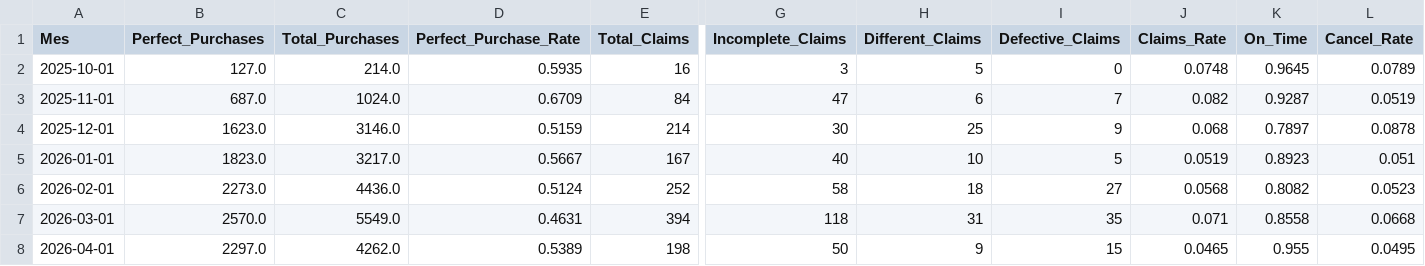
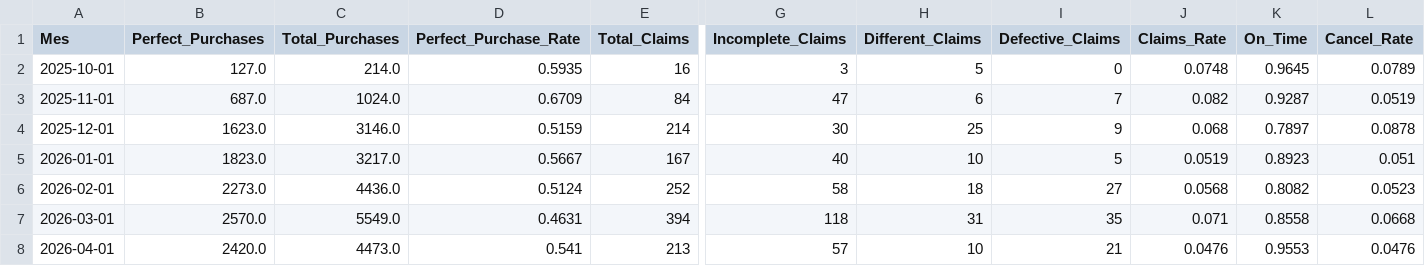
Before and after one commit to santiagorioboo-hub/proximity-groceries-scorecard, a CSV file: monthly_cx.csv, drawn as a sheet; only a part is shown, gaps mark what is left out; the diff names each change by its address in the sheet, - before the commit and + after, or states it on an @@ line.

```diff
--- a/monthly_cx.csv
+++ b/monthly_cx.csv
-B8 (Perfect_Purchases): 2297.0
+B8 (Perfect_Purchases): 2420.0
-C8 (Total_Purchases): 4262.0
+C8 (Total_Purchases): 4473.0
-D8 (Perfect_Purchase_Rate): 0.5389
+D8 (Perfect_Purchase_Rate): 0.541
-E8 (Total_Claims): 198
+E8 (Total_Claims): 213
-G8 (Incomplete_Claims): 50
+G8 (Incomplete_Claims): 57
-H8 (Different_Claims): 9
+H8 (Different_Claims): 10
-I8 (Defective_Claims): 15
+I8 (Defective_Claims): 21
-J8 (Claims_Rate): 0.0465
+J8 (Claims_Rate): 0.0476
-K8 (On_Time): 0.955
+K8 (On_Time): 0.9553
-L8 (Cancel_Rate): 0.0495
+L8 (Cancel_Rate): 0.0476
```
Also changed, not shown: daily_growth.csv, monthly_pl.csv, 6 other files.
